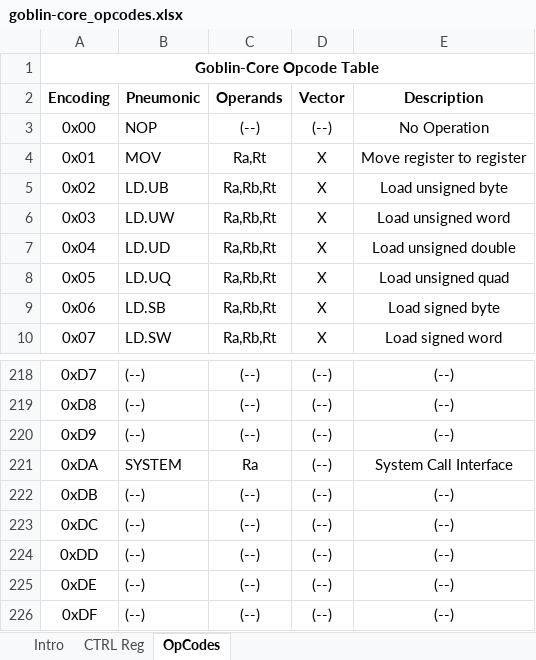
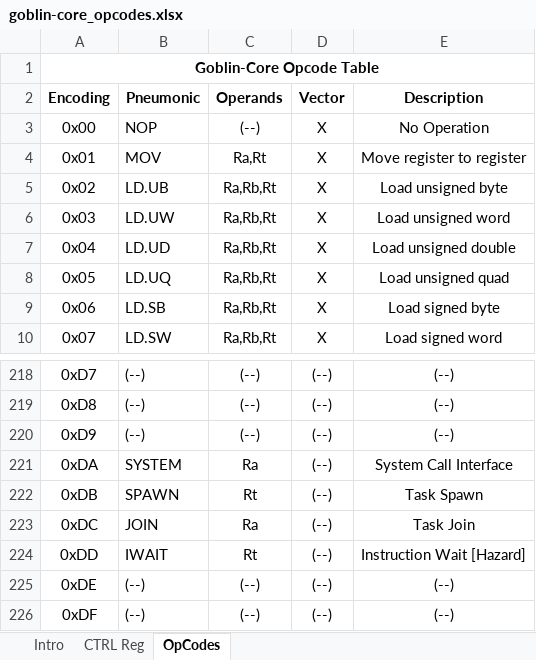
Before and after one commit to tangyibin/goblin-core, an Excel workbook: doc/goblin-core_opcodes.xlsx, sheet OpCodes, drawn as a sheet; only a part is shown, gaps mark what is left out; values as stored, in another font and other column widths than the file's, no borders; the diff names each change by its address in the sheet, - before the commit and + after, or states it on an @@ line.

Commit message:
adding new control register definitions and arch instructions

```diff
--- a/doc/goblin-core_opcodes.xlsx (sheet OpCodes)
+++ b/doc/goblin-core_opcodes.xlsx (sheet OpCodes)
-D3 (Vector): (--)
+D3 (Vector): X
-B222 (Pneumonic): (--)
+B222 (Pneumonic): SPAWN
-C222 (Operands): (--)
+C222 (Operands): Rt
-E222 (Description): (--)
+E222 (Description): Task Spawn
-B223 (Pneumonic): (--)
+B223 (Pneumonic): JOIN
-C223 (Operands): (--)
+C223 (Operands): Ra
-E223 (Description): (--)
+E223 (Description): Task Join
-B224 (Pneumonic): (--)
+B224 (Pneumonic): IWAIT
-C224 (Operands): (--)
+C224 (Operands): Rt
-E224 (Description): (--)
+E224 (Description): Instruction Wait [Hazard]
```
Also changed, not shown: sheet Intro.
